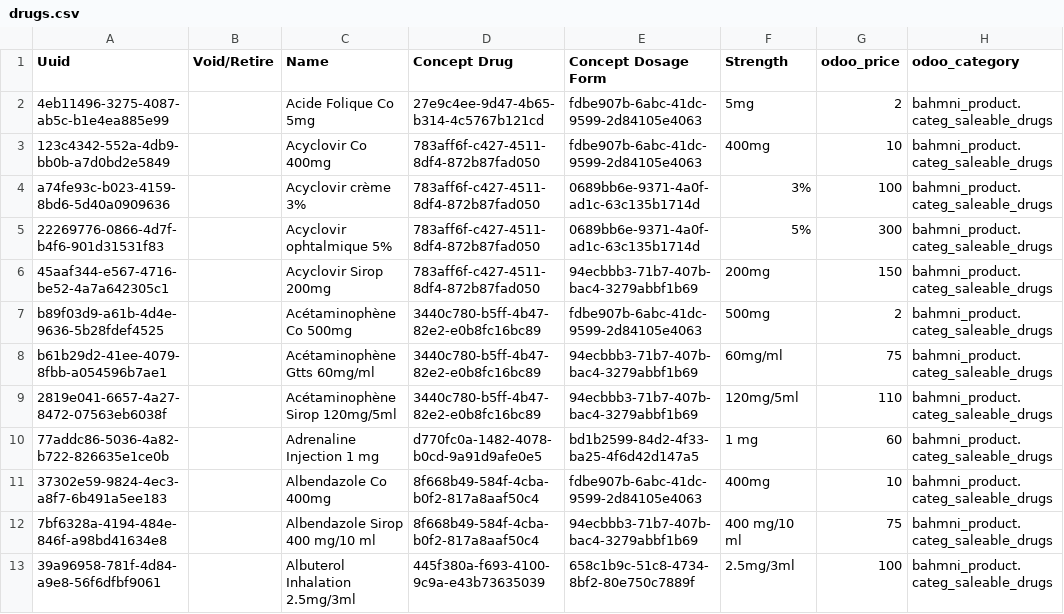
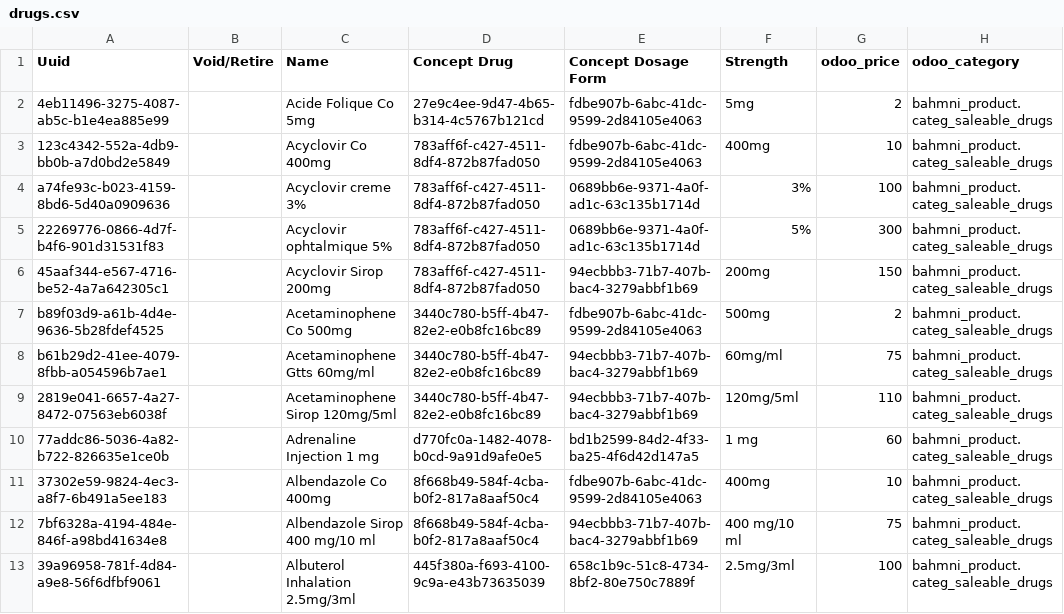
Before and after one commit to tschnei06/openmrs-config-c2c, a CSV file: configuration/drugs/drugs.csv, drawn as a sheet; only a part is shown; the diff covers the shown part only; the diff names each change by its address in the sheet, - before the commit and + after, or states it on an @@ line.

Commit message:
C2C-38: Remove accents from drugs (#38)

```diff
--- a/configuration/drugs/drugs.csv
+++ b/configuration/drugs/drugs.csv
-C4 (Name): Acyclovir crème 3%
+C4 (Name): Acyclovir creme 3%
-C7 (Name): Acétaminophène Co 500mg
+C7 (Name): Acetaminophene Co 500mg
-C8 (Name): Acétaminophène Gtts 60mg/ml
+C8 (Name): Acetaminophene Gtts 60mg/ml
-C9 (Name): Acétaminophène Sirop 120mg/5ml
+C9 (Name): Acetaminophene Sirop 120mg/5ml
```
Also changed, not shown: 8 edited cells elsewhere in this file.
